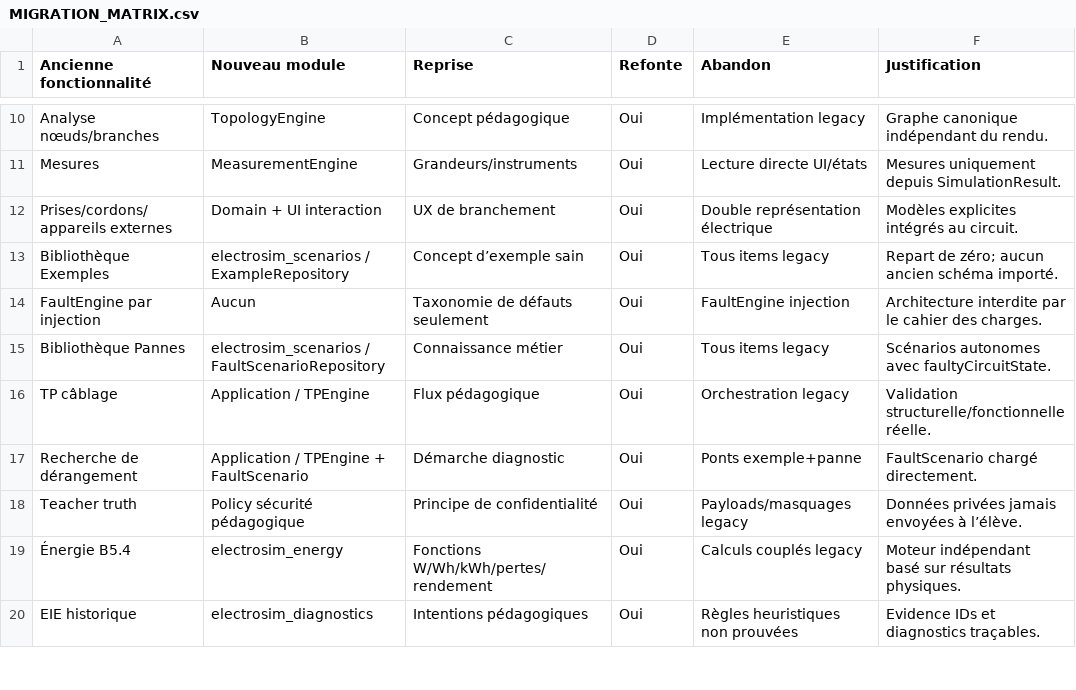
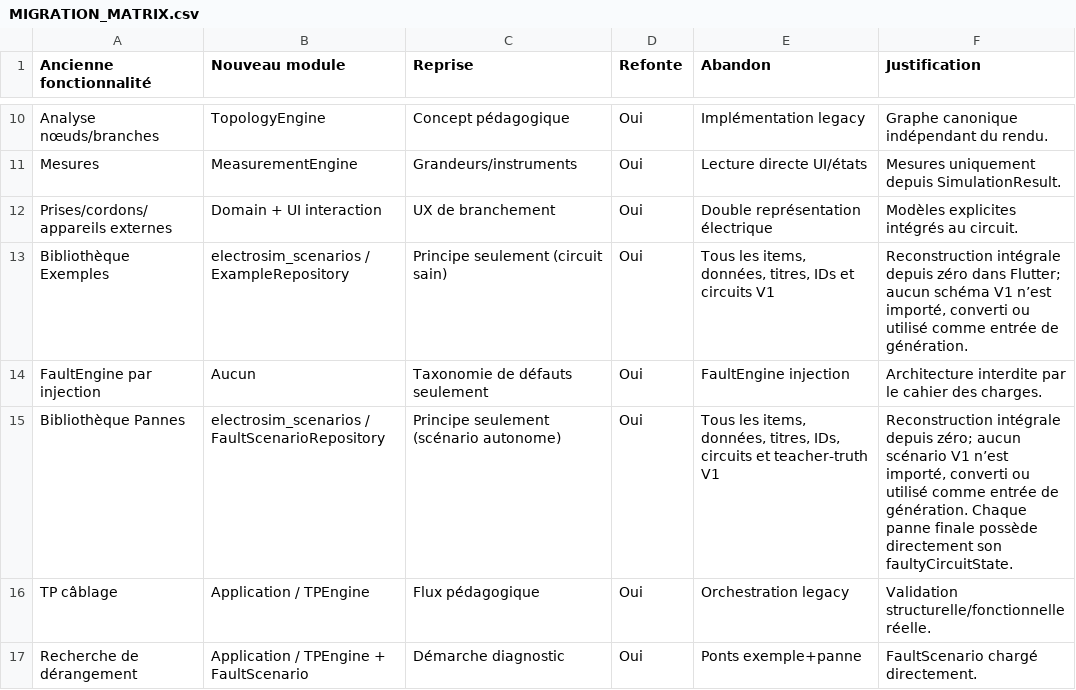
Before and after one commit to lexarheed-wq/electrosim-flutter, a CSV file: docs/f0/MIGRATION_MATRIX.csv, drawn as a sheet; only a part is shown, gaps mark what is left out; the shorter side is filled out with more unchanged rows.

```diff
--- a/docs/f0/MIGRATION_MATRIX.csv
+++ b/docs/f0/MIGRATION_MATRIX.csv
@@ -12,5 +12,5 @@ Mesures,MeasurementEngine,Grandeurs/instruments,Oui,Lecture directe UI/états,Me
 Prises/cordons/appareils externes,Domain + UI interaction,UX de branchement,Oui,Double représentation électrique,Modèles explicites intégrés au circuit.
-Bibliothèque Exemples,electrosim_scenarios / ExampleRepository,Concept d’exemple sain,Oui,Tous items legacy,Repart de zéro; aucun ancien schéma importé.
+Bibliothèque Exemples,electrosim_scenarios / ExampleRepository,Principe seulement (circuit sain),Oui,"Tous les items, données, titres, IDs et circuits V1","Reconstruction intégrale depuis zéro dans Flutter; aucun schéma V1 n’est importé, converti ou utilisé comme entrée de génération."
 FaultEngine par injection,Aucun,Taxonomie de défauts seulement,Oui,FaultEngine injection,Architecture interdite par le cahier des charges.
-Bibliothèque Pannes,electrosim_scenarios / FaultScenarioRepository,Connaissance métier,Oui,Tous items legacy,Scénarios autonomes avec faultyCircuitState.
+Bibliothèque Pannes,electrosim_scenarios / FaultScenarioRepository,Principe seulement (scénario autonome),Oui,"Tous les items, données, titres, IDs, circuits et teacher-truth V1","Reconstruction intégrale depuis zéro; aucun scénario V1 n’est importé, converti ou utilisé comme entrée de génération. Chaque panne finale possède directement son faultyCircuitState."
 TP câblage,Application / TPEngine,Flux pédagogique,Oui,Orchestration legacy,Validation structurelle/fonctionnelle réelle.
```
Also changed, not shown: 31 other files.
